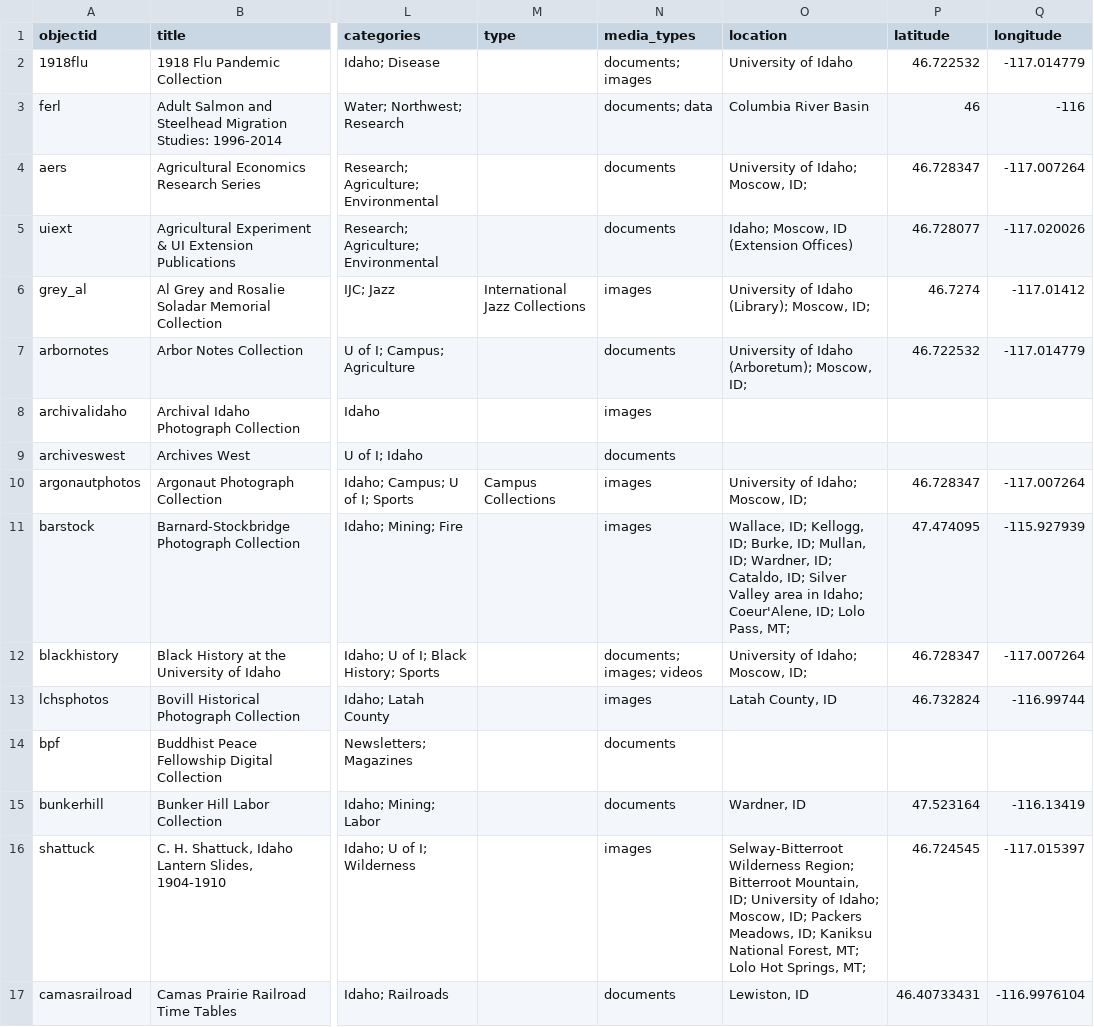
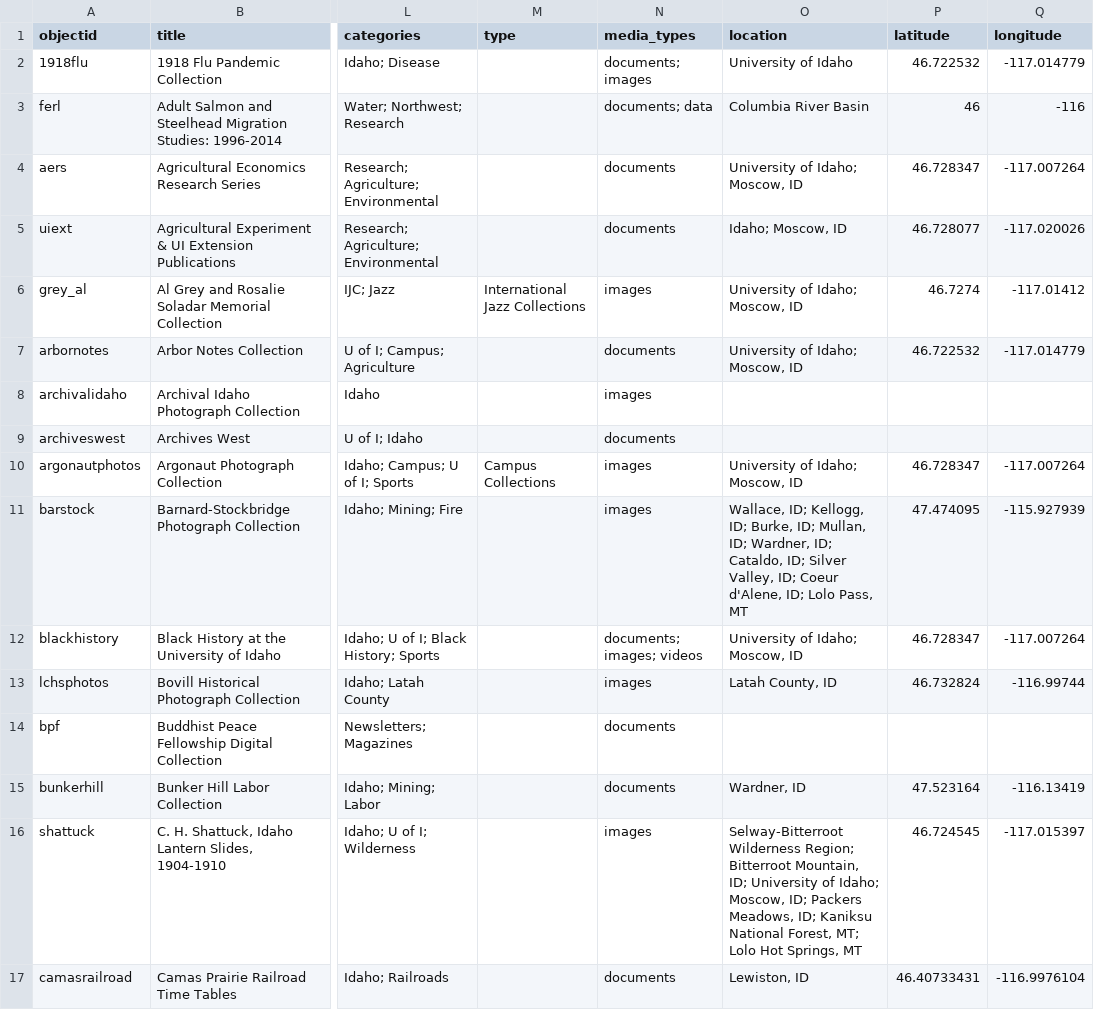
Before and after one commit to uidaholib/digital_home, a CSV file: _data/digital_collections.csv, drawn as a sheet; only a part is shown, gaps mark what is left out; the diff covers the shown part only; the diff names each change by its address in the sheet, - before the commit and + after, or states it on an @@ line.

Commit message:
update location data

```diff
--- a/_data/digital_collections.csv
+++ b/_data/digital_collections.csv
-O4 (location): University of Idaho; Moscow, ID;
+O4 (location): University of Idaho; Moscow, ID
-O5 (location): Idaho; Moscow, ID (Extension Offices)
+O5 (location): Idaho; Moscow, ID
-O6 (location): University of Idaho (Library); Moscow, ID;
+O6 (location): University of Idaho; Moscow, ID
-O7 (location): University of Idaho (Arboretum); Moscow, ID;
+O7 (location): University of Idaho; Moscow, ID
-O10 (location): University of Idaho; Moscow, ID;
+O10 (location): University of Idaho; Moscow, ID
-O11 (location): …ID; Silver Valley area in Idaho; Coeur'Alene, ID; Lolo Pass, MT;
+O11 (location): …ID; Silver Valley, ID; Coeur d'Alene, ID; Lolo Pass, MT
-O12 (location): University of Idaho; Moscow, ID;
+O12 (location): University of Idaho; Moscow, ID
-O16 (location): …Hot Springs, MT;
+O16 (location): …Hot Springs, MT
```
Also changed, not shown: 1 removed row and 68 edited cells elsewhere in this file.
